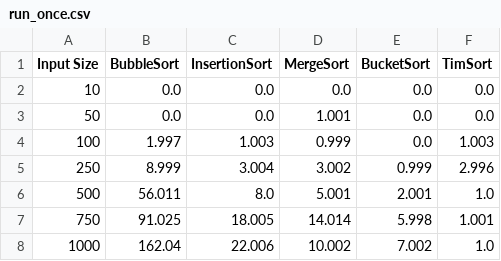
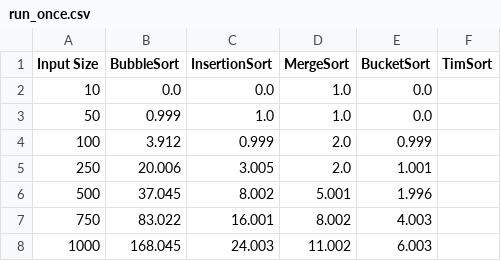
Before and after one commit to MarionMcG/algorithms, a CSV file: data/run_once.csv, drawn as a sheet; only a part is shown; the diff covers the shown part only.

```diff
--- a/data/run_once.csv
+++ b/data/run_once.csv
@@ -1,8 +1,8 @@
 Input Size,BubbleSort,InsertionSort,MergeSort,BucketSort,TimSort
-10,0.0,0.0,0.0,0.0,0.0
-50,0.0,0.0,1.001,0.0,0.0
-100,1.997,1.003,0.999,0.0,1.003
-250,8.999,3.004,3.002,0.999,2.996
-500,56.011,8.0,5.001,2.001,1.0
-750,91.025,18.005,14.014,5.998,1.001
-1000,162.04,22.006,10.002,7.002,1.0
+10,0.0,0.0,1.0,0.0,
+50,0.999,1.0,1.0,0.0,
+100,3.912,0.999,2.0,0.999,
+250,20.006,3.005,2.0,1.001,
+500,37.045,8.002,5.001,1.996,
+750,83.022,16.001,8.002,4.003,
+1000,168.045,24.003,11.002,6.003,
```
Also changed, not shown: 15 edited cells elsewhere in this file, 1 other file.
